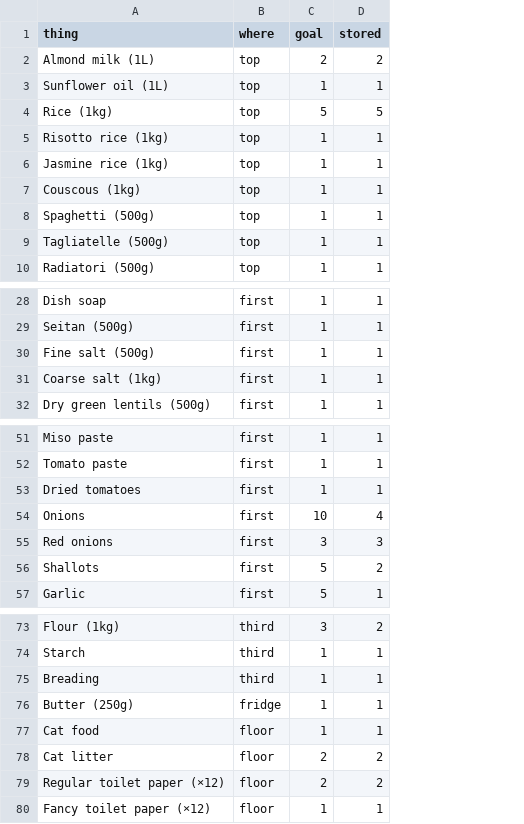
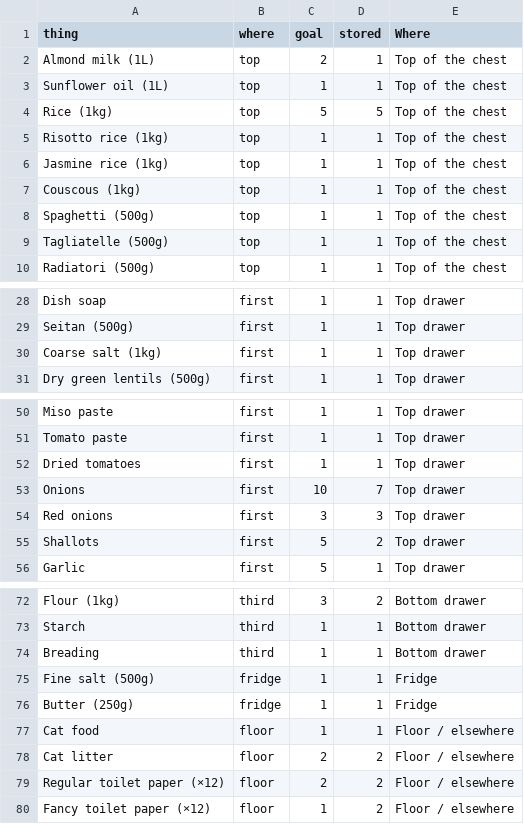
Before and after one commit to TedTed/can-it, a CSV file: data.csv, drawn as a sheet; only a part is shown, gaps mark what is left out; removed rows and columns are numbered as before the commit, all else as after; the diff covers the shown part only; the diff names each change by its address in the sheet, - before the commit and + after, or states it on an @@ line.

```diff
--- a/data.csv
+++ b/data.csv
+column E (Where), rows 2-10: all Top of the chest; rows 28-31: all Top drawer; rows 50-56: all Top drawer; rows 72-74: all Bottom drawer; rows 76-80: Fridge | Floor / elsewhere | Floor / elsewhere | Floor / elsewhere | Floor / elsewhere
-D2 (stored): 2
+D2 (stored): 1
-row 30: Fine salt (500g) | first | 1 | 1
-D53 (stored): 4
+D53 (stored): 7
+row 75: Fine salt (500g) | fridge | 1 | 1 | Fridge
-D80 (stored): 1
+D80 (stored): 2
```
Also changed, not shown: 2 edited cells elsewhere in this file, 5 other files.
